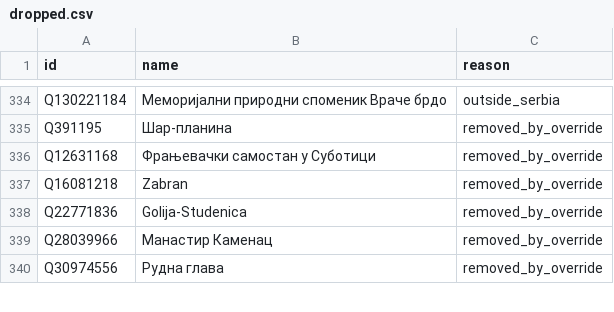
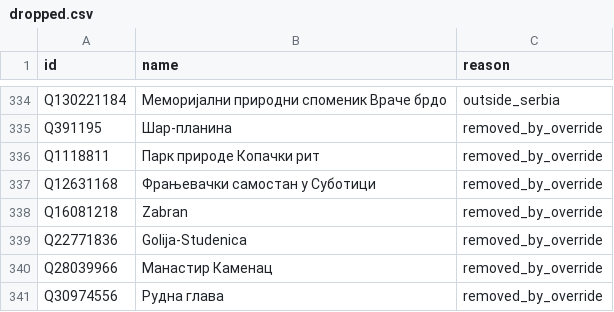
Before and after one commit to buka-buka-glasnost/serbia-explored, a CSV file: data/reports/dropped.csv, drawn as a sheet; only a part is shown, gaps mark what is left out; the diff names each change by its address in the sheet, - before the commit and + after, or states it on an @@ line.

```diff
--- a/data/reports/dropped.csv
+++ b/data/reports/dropped.csv
+row 336: Q1118811 | Парк природе Копачки рит | removed_by_override
```
Also changed, not shown: 3 other files.
